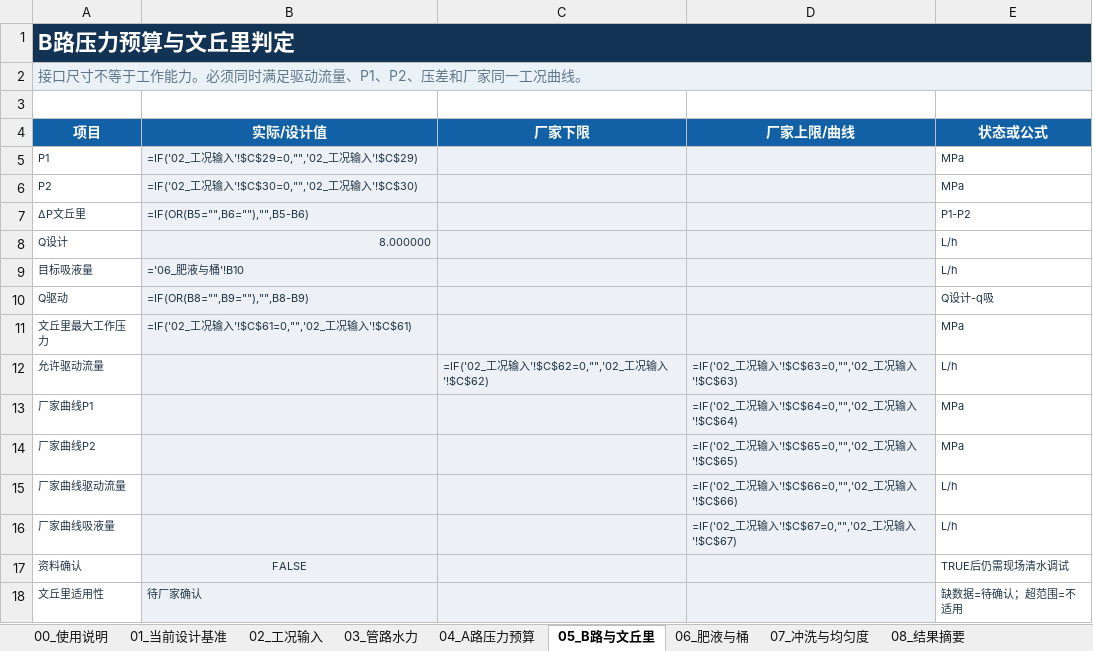
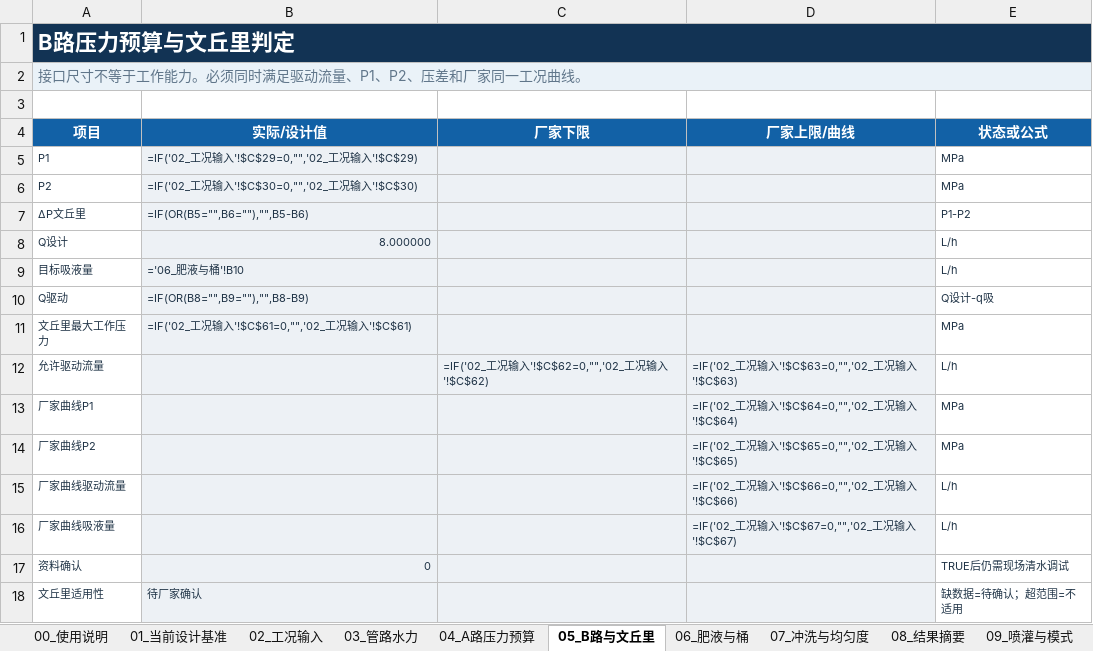
Before and after one commit to fldsjls/Fertigation_System, an Excel workbook: data/fertigation/input/current-design-calculation.xlsx, sheet 05_B路与文丘里, drawn as a sheet; values as stored, in another font and other column widths than the file's, no borders; formulas without a stored value are shown as written; conditional formats not drawn; the diff names each change by its address in the sheet, - before the commit and + after, or states it on an @@ line.

```diff
--- a/data/fertigation/input/current-design-calculation.xlsx (sheet 05_B路与文丘里)
+++ b/data/fertigation/input/current-design-calculation.xlsx (sheet 05_B路与文丘里)
+sheet tab: 09_喷灌与模式
-B17 (实际/设计值): FALSE
+B17 (实际/设计值): 0
-B17 alignment: center
+B17 alignment: right
```
Also changed, not shown: sheet 02_工况输入, sheet 01_当前设计基准, sheet 00_使用说明, data/fertigation/input/system-interfaces.xlsx, docs/downloads/current-design-calculation.xlsx, 41 other files.
